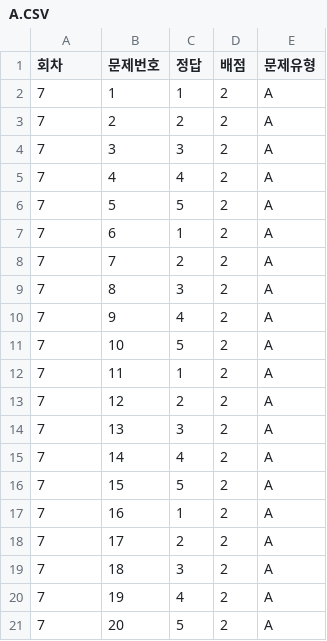
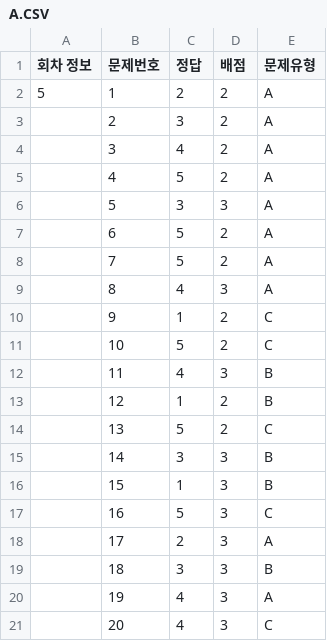
Before and after one commit to MANBAK02/X, a CSV file: data/A.CSV, drawn as a sheet.

```diff
--- a/data/A.CSV
+++ b/data/A.CSV
@@ -1,21 +1,21 @@
-회차,문제번호,정답,배점,문제유형
-7,1,1,2,A
-7,2,2,2,A
-7,3,3,2,A
-7,4,4,2,A
-7,5,5,2,A
-7,6,1,2,A
-7,7,2,2,A
-7,8,3,2,A
-7,9,4,2,A
-7,10,5,2,A
-7,11,1,2,A
-7,12,2,2,A
-7,13,3,2,A
-7,14,4,2,A
-7,15,5,2,A
-7,16,1,2,A
-7,17,2,2,A
-7,18,3,2,A
-7,19,4,2,A
-7,20,5,2,A
+회차 정보,문제번호,정답,배점,문제유형
+5,1,2,2,A
+,2,3,2,A
+,3,4,2,A
+,4,5,2,A
+,5,3,3,A
+,6,5,2,A
+,7,5,2,A
+,8,4,3,A
+,9,1,2,C
+,10,5,2,C
+,11,4,3,B
+,12,1,2,B
+,13,5,2,C
+,14,3,3,B
+,15,1,3,B
+,16,5,3,C
+,17,2,3,A
+,18,3,3,B
+,19,4,3,A
+,20,4,3,C
```
Also changed, not shown: 1 other file.
